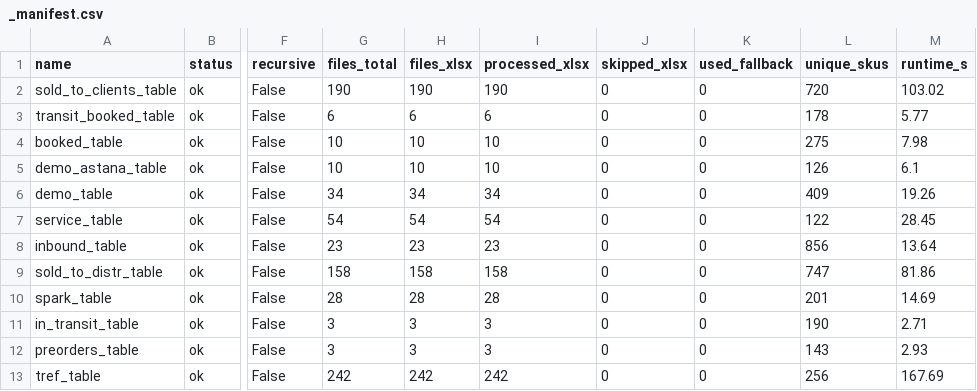
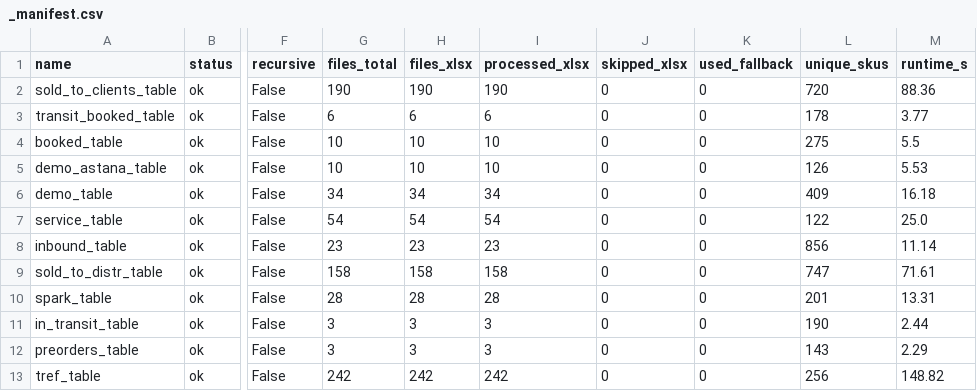
Before and after one commit to einhellcentralasia/ostatki, a CSV file: data/_manifest.csv, drawn as a sheet; only a part is shown, gaps mark what is left out; the diff names each change by its address in the sheet, - before the commit and + after, or states it on an @@ line.

```diff
--- a/data/_manifest.csv
+++ b/data/_manifest.csv
-M2 (runtime_s): 103.02
+M2 (runtime_s): 88.36
-M3 (runtime_s): 5.77
+M3 (runtime_s): 3.77
-M4 (runtime_s): 7.98
+M4 (runtime_s): 5.5
-M5 (runtime_s): 6.1
+M5 (runtime_s): 5.53
-M6 (runtime_s): 19.26
+M6 (runtime_s): 16.18
-M7 (runtime_s): 28.45
+M7 (runtime_s): 25.0
-M8 (runtime_s): 13.64
+M8 (runtime_s): 11.14
-M9 (runtime_s): 81.86
+M9 (runtime_s): 71.61
-M10 (runtime_s): 14.69
+M10 (runtime_s): 13.31
-M11 (runtime_s): 2.71
+M11 (runtime_s): 2.44
-M12 (runtime_s): 2.93
+M12 (runtime_s): 2.29
-M13 (runtime_s): 167.69
+M13 (runtime_s): 148.82
```
Also changed, not shown: 1 other file.
